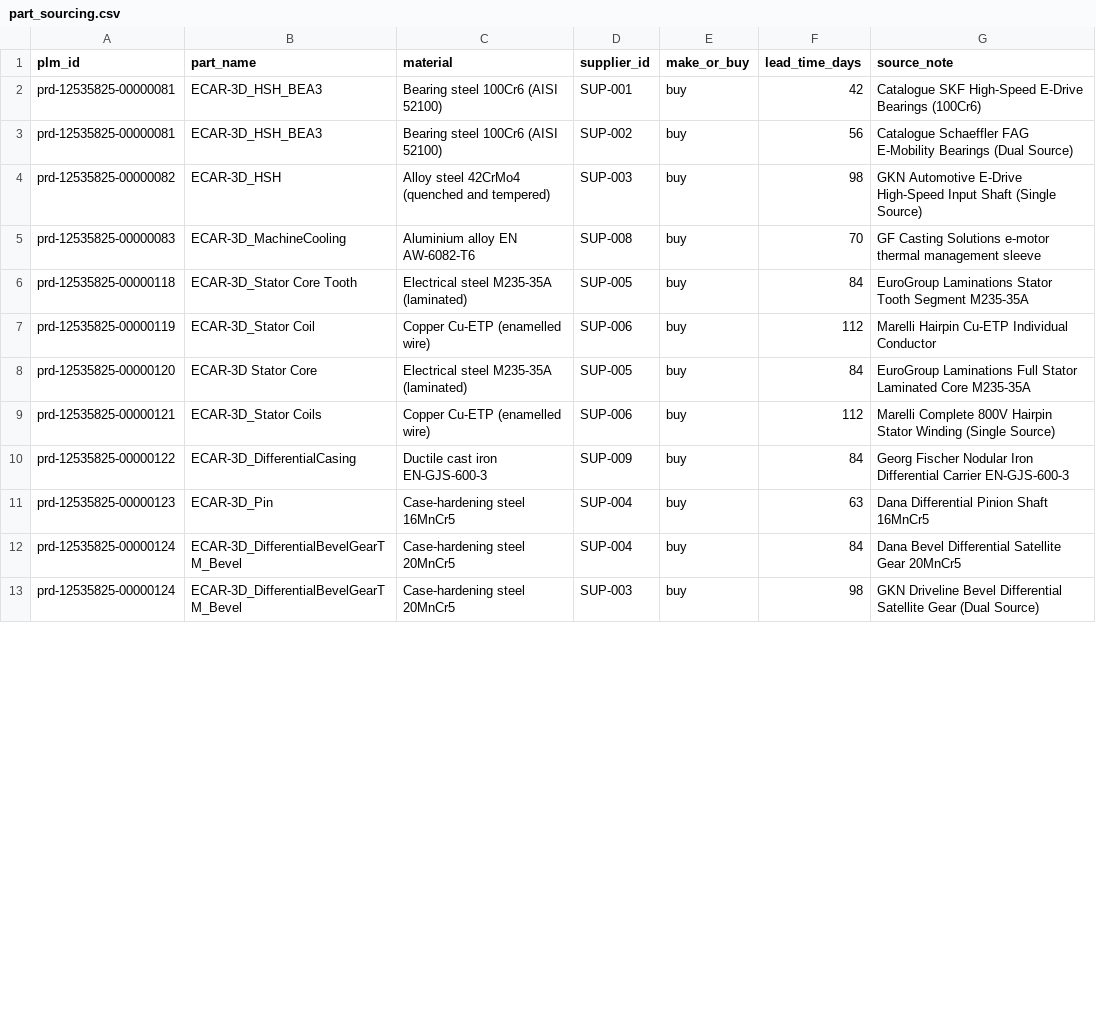
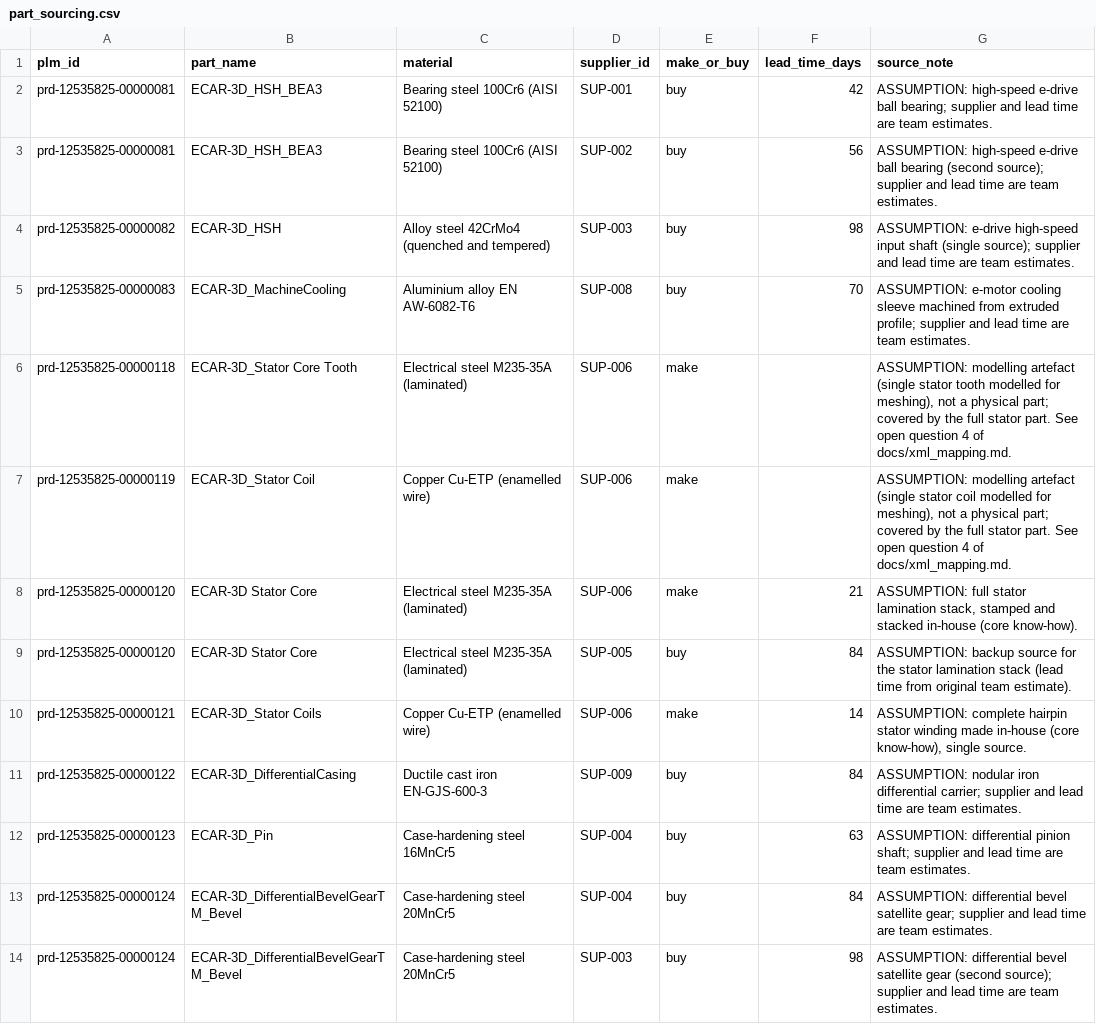
Before and after one commit to quentin-trlt/hackathon-plm-intelligence-dassault-systems, a CSV file: data/enrichment/part_sourcing.csv, drawn as a sheet; only a part is shown; the diff covers the shown part only.

```diff
--- a/data/enrichment/part_sourcing.csv
+++ b/data/enrichment/part_sourcing.csv
@@ -1,13 +1,14 @@
 plm_id,part_name,material,supplier_id,make_or_buy,lead_time_days,source_note
-prd-12535825-00000081,ECAR-3D_HSH_BEA3,Bearing steel 100Cr6 (AISI 52100),SUP-001,buy,42,Catalogue SKF High-Speed E-Drive Bearings (100Cr6)
-prd-12535825-00000081,ECAR-3D_HSH_BEA3,Bearing steel 100Cr6 (AISI 52100),SUP-002,buy,56,Catalogue Schaeffler FAG E-Mobility Bearings (Dual Source)
-prd-12535825-00000082,ECAR-3D_HSH,Alloy steel 42CrMo4 (quenched and tempered),SUP-003,buy,98,GKN Automotive E-Drive High-Speed Input Shaft (Single Source)
-prd-12535825-00000083,ECAR-3D_MachineCooling,Aluminium alloy EN AW-6082-T6,SUP-008,buy,70,GF Casting Solutions e-motor thermal management sleeve
-prd-12535825-00000118,ECAR-3D_Stator Core Tooth,Electrical steel M235-35A (laminated),SUP-005,buy,84,EuroGroup Laminations Stator Tooth Segment M235-35A
-prd-12535825-00000119,ECAR-3D_Stator Coil,Copper Cu-ETP (enamelled wire),SUP-006,buy,112,Marelli Hairpin Cu-ETP Individual Conductor
-prd-12535825-00000120,ECAR-3D Stator Core,Electrical steel M235-35A (laminated),SUP-005,buy,84,EuroGroup Laminations Full Stator Laminated Core M235-35A
-prd-12535825-00000121,ECAR-3D_Stator Coils,Copper Cu-ETP (enamelled wire),SUP-006,buy,112,Marelli Complete 800V Hairpin Stator Winding (Single Source)
-prd-12535825-00000122,ECAR-3D_DifferentialCasing,Ductile cast iron EN-GJS-600-3,SUP-009,buy,84,Georg Fischer Nodular Iron Differential Carrier EN-GJS-600-3
-prd-12535825-00000123,ECAR-3D_Pin,Case-hardening steel 16MnCr5,SUP-004,buy,63,Dana Differential Pinion Shaft 16MnCr5
-prd-12535825-00000124,ECAR-3D_DifferentialBevelGearTM_Bevel,Case-hardening steel 20MnCr5,SUP-004,buy,84,Dana Bevel Differential Satellite Gear 20MnCr5
-prd-12535825-00000124,ECAR-3D_DifferentialBevelGearTM_Bevel,Case-hardening steel 20MnCr5,SUP-003,buy,98,GKN Driveline Bevel Differential Satellite Gear (Dual Source)
+prd-12535825-00000081,ECAR-3D_HSH_BEA3,Bearing steel 100Cr6 (AISI 52100),SUP-001,buy,42,ASSUMPTION: high-speed e-drive ball bearing; supplier and lead time are team estimates.
+prd-12535825-00000081,ECAR-3D_HSH_BEA3,Bearing steel 100Cr6 (AISI 52100),SUP-002,buy,56,ASSUMPTION: high-speed e-drive ball bearing (second source); supplier and lead time are team estimates.
+prd-12535825-00000082,ECAR-3D_HSH,Alloy steel 42CrMo4 (quenched and tempered),SUP-003,buy,98,ASSUMPTION: e-drive high-speed input shaft (single source); supplier and lead time are team estimates.
+prd-12535825-00000083,ECAR-3D_MachineCooling,Aluminium alloy EN AW-6082-T6,SUP-008,buy,70,ASSUMPTION: e-motor cooling sleeve machined from extruded profile; supplier and lead time are team estimates.
+prd-12535825-00000118,ECAR-3D_Stator Core Tooth,Electrical steel M235-35A (laminated),SUP-006,make,,"ASSUMPTION: modelling artefact (single stator tooth modelled for meshing), not a physical part; covered by the full stator part. See open question 4 of docs/xml_mapping.md."
+prd-12535825-00000119,ECAR-3D_Stator Coil,Copper Cu-ETP (enamelled wire),SUP-006,make,,"ASSUMPTION: modelling artefact (single stator coil modelled for meshing), not a physical part; covered by the full stator part. See open question 4 of docs/xml_mapping.md."
+prd-12535825-00000120,ECAR-3D Stator Core,Electrical steel M235-35A (laminated),SUP-006,make,21,"ASSUMPTION: full stator lamination stack, stamped and stacked in-house (core know-how)."
+prd-12535825-00000120,ECAR-3D Stator Core,Electrical steel M235-35A (laminated),SUP-005,buy,84,ASSUMPTION: backup source for the stator lamination stack (lead time from original team estimate).
+prd-12535825-00000121,ECAR-3D_Stator Coils,Copper Cu-ETP (enamelled wire),SUP-006,make,14,"ASSUMPTION: complete hairpin stator winding made in-house (core know-how), single source."
+prd-12535825-00000122,ECAR-3D_DifferentialCasing,Ductile cast iron EN-GJS-600-3,SUP-009,buy,84,ASSUMPTION: nodular iron differential carrier; supplier and lead time are team estimates.
+prd-12535825-00000123,ECAR-3D_Pin,Case-hardening steel 16MnCr5,SUP-004,buy,63,ASSUMPTION: differential pinion shaft; supplier and lead time are team estimates.
+prd-12535825-00000124,ECAR-3D_DifferentialBevelGearTM_Bevel,Case-hardening steel 20MnCr5,SUP-004,buy,84,ASSUMPTION: differential bevel satellite gear; supplier and lead time are team estimates.
+prd-12535825-00000124,ECAR-3D_DifferentialBevelGearTM_Bevel,Case-hardening steel 20MnCr5,SUP-003,buy,98,ASSUMPTION: differential bevel satellite gear (second source); supplier and lead time are team estimates.
```
Also changed, not shown: 40 edited cells elsewhere in this file, data/enrichment/suppliers.csv.
